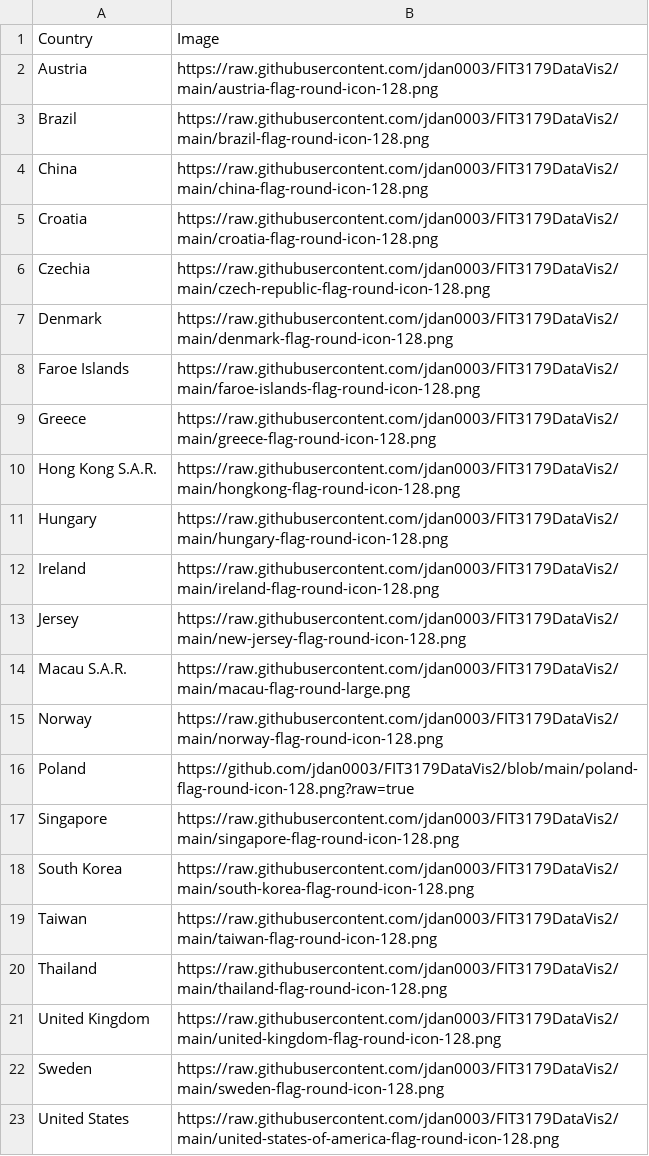
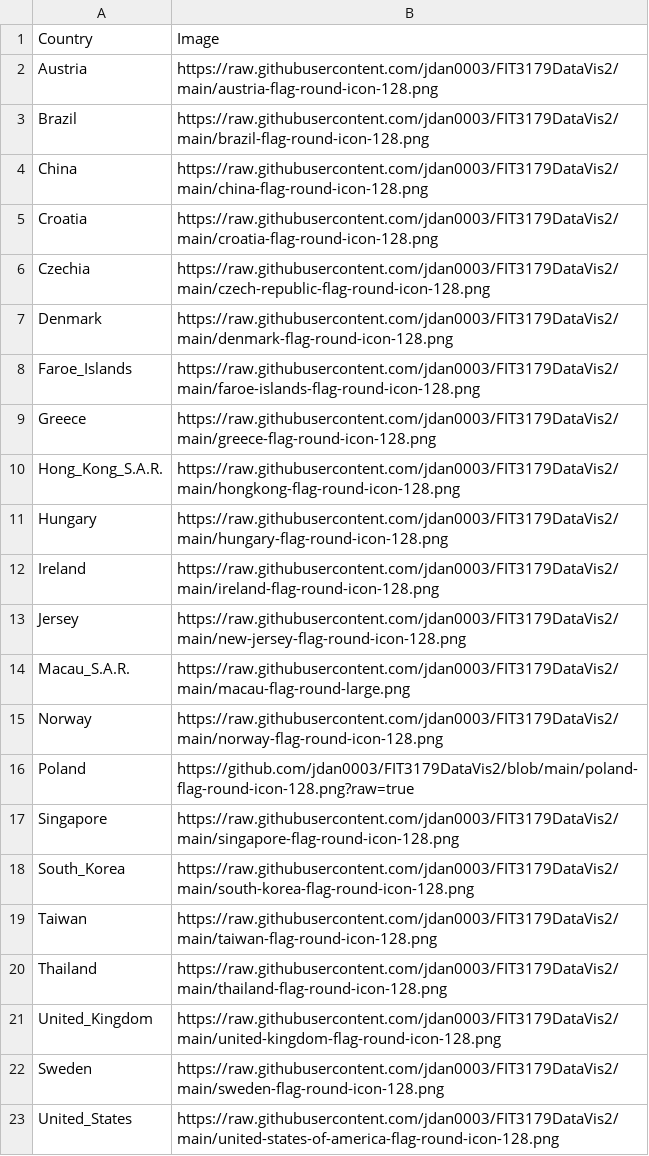
Before and after one commit to jdan0003/FIT3179DataVis2, a CSV file: flagicons.csv, drawn as a sheet.

Commit message:
Add files via upload

```diff
--- a/flagicons.csv
+++ b/flagicons.csv
@@ -7,5 +7,5 @@ Czechia,https://raw.githubusercontent.com/jdan0003/FIT3179DataVis2/main/czech-re
 Denmark,https://raw.githubusercontent.com/jdan0003/FIT3179DataVis2/main/denmark-flag-round-icon-128.png
-Faroe Islands,https://raw.githubusercontent.com/jdan0003/FIT3179DataVis2/main/faroe-islands-flag-round-icon-128.png
+Faroe_Islands,https://raw.githubusercontent.com/jdan0003/FIT3179DataVis2/main/faroe-islands-flag-round-icon-128.png
 Greece,https://raw.githubusercontent.com/jdan0003/FIT3179DataVis2/main/greece-flag-round-icon-128.png
-Hong Kong S.A.R.,https://raw.githubusercontent.com/jdan0003/FIT3179DataVis2/main/hongkong-flag-round-icon-128.png
+Hong_Kong_S.A.R.,https://raw.githubusercontent.com/jdan0003/FIT3179DataVis2/main/hongkong-flag-round-icon-128.png
 Hungary,https://raw.githubusercontent.com/jdan0003/FIT3179DataVis2/main/hungary-flag-round-icon-128.png
@@ -13,3 +13,3 @@ Ireland,https://raw.githubusercontent.com/jdan0003/FIT3179DataVis2/main/ireland-
 Jersey,https://raw.githubusercontent.com/jdan0003/FIT3179DataVis2/main/new-jersey-flag-round-icon-128.png
-Macau S.A.R.,https://raw.githubusercontent.com/jdan0003/FIT3179DataVis2/main/macau-flag-round-large.png
+Macau_S.A.R.,https://raw.githubusercontent.com/jdan0003/FIT3179DataVis2/main/macau-flag-round-large.png
 Norway,https://raw.githubusercontent.com/jdan0003/FIT3179DataVis2/main/norway-flag-round-icon-128.png
@@ -17,7 +17,7 @@ Poland,https://github.com/jdan0003/FIT3179DataVis2/blob/main/poland-flag-round-i
 Singapore,https://raw.githubusercontent.com/jdan0003/FIT3179DataVis2/main/singapore-flag-round-icon-128.png
-South Korea,https://raw.githubusercontent.com/jdan0003/FIT3179DataVis2/main/south-korea-flag-round-icon-128.png
+South_Korea,https://raw.githubusercontent.com/jdan0003/FIT3179DataVis2/main/south-korea-flag-round-icon-128.png
 Taiwan,https://raw.githubusercontent.com/jdan0003/FIT3179DataVis2/main/taiwan-flag-round-icon-128.png
 Thailand,https://raw.githubusercontent.com/jdan0003/FIT3179DataVis2/main/thailand-flag-round-icon-128.png
-United Kingdom,https://raw.githubusercontent.com/jdan0003/FIT3179DataVis2/main/united-kingdom-flag-round-icon-128.png
+United_Kingdom,https://raw.githubusercontent.com/jdan0003/FIT3179DataVis2/main/united-kingdom-flag-round-icon-128.png
 Sweden,https://raw.githubusercontent.com/jdan0003/FIT3179DataVis2/main/sweden-flag-round-icon-128.png
-United States,https://raw.githubusercontent.com/jdan0003/FIT3179DataVis2/main/united-states-of-america-flag-round-icon-128.png
+United_States,https://raw.githubusercontent.com/jdan0003/FIT3179DataVis2/main/united-states-of-america-flag-round-icon-128.png
```
